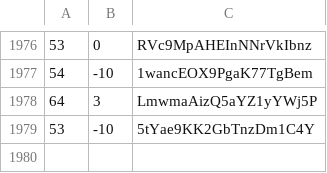
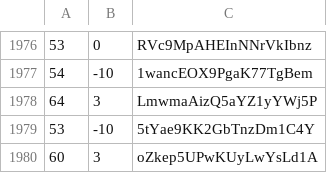
Before and after one commit to martinjc/action-and-map, a CSV file: web/data/data.csv, drawn as a sheet; only a part is shown, gaps mark what is left out.

Commit message:
update

```diff
--- a/web/data/data.csv
+++ b/web/data/data.csv
@@ -1979 +1979,2 @@
 53,-10,5tYae9KK2GbTnzDm1C4Y
+60,3,oZkep5UPwKUyLwYsLd1A
```
